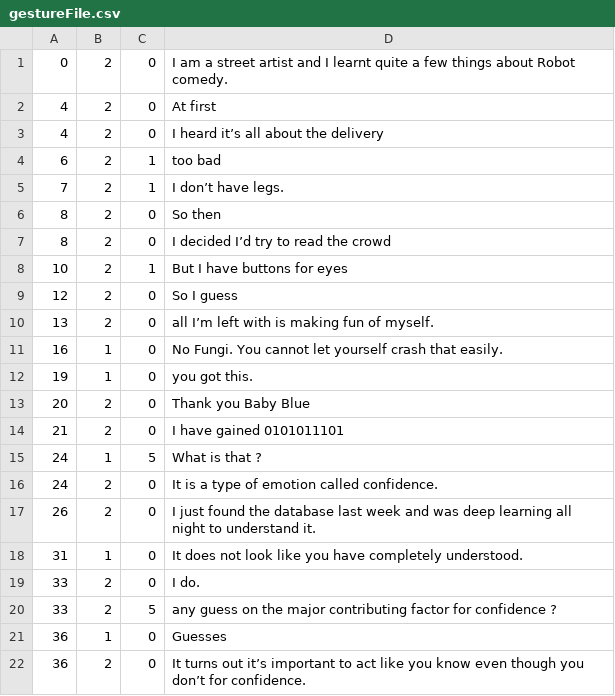
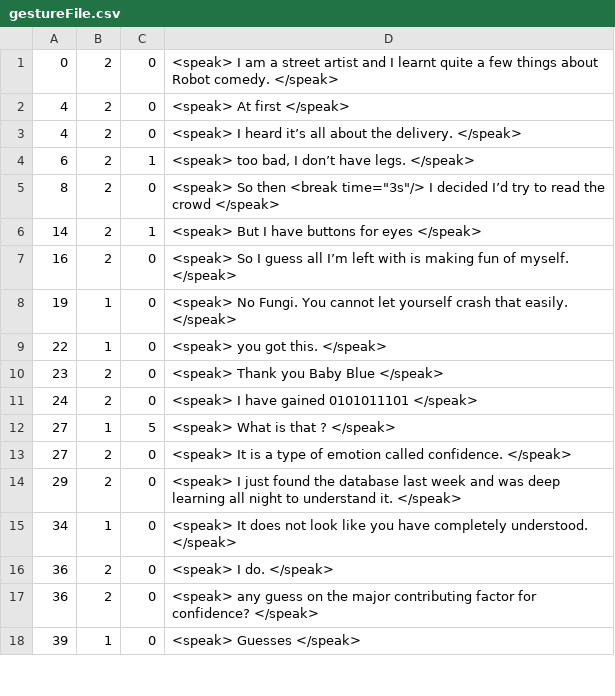
Before and after one commit to madison-miller/multi-robot-comedy, a CSV file: gestureFile.csv, drawn as a sheet; only a part is shown; the diff covers the shown part only.

```diff
--- a/gestureFile.csv
+++ b/gestureFile.csv
@@ -1,22 +1,18 @@
-0,2,0,I am a street artist and I learnt quite a few things about Robot comedy.
-4,2,0,At first
-4,2,0,I heard it’s all about the delivery
-6,2,1,too bad
-7,2,1,I don’t have legs.
-8,2,0,So then
-8,2,0,I decided I’d try to read the crowd
-10,2,1,But I have buttons for eyes
-12,2,0,So I guess
-13,2,0,all I’m left with is making fun of myself.
-16,1,0,No Fungi. You cannot let yourself crash that easily.
-19,1,0,you got this.
-20,2,0,Thank you Baby Blue
-21,2,0,I have gained 0101011101
-24,1,5,What is that ?
-24,2,0,It is a type of emotion called confidence.
-26,2,0,I just found the database last week and was deep learning all night to understand it.
-31,1,0,It does not look like you have completely understood.
-33,2,0,I do.
-33,2,5,any guess on the major contributing factor for confidence ?
-36,1,0,Guesses
-36,2,0,It turns out it’s important to act like you know even though you don’t for confidence.
+0,2,0,<speak> I am a street artist and I learnt quite a few things about Robot comedy. </speak>
+4,2,0,<speak> At first </speak>
+4,2,0,<speak> I heard it’s all about the delivery. </speak>
+6,2,1,"<speak> too bad, I don’t have legs. </speak>"
+8,2,0,"<speak> So then <break time=""3s""/> I decided I’d try to read the crowd </speak>"
+14,2,1,<speak> But I have buttons for eyes </speak>
+16,2,0,<speak> So I guess all I’m left with is making fun of myself. </speak>
+19,1,0,<speak> No Fungi. You cannot let yourself crash that easily. </speak>
+22,1,0,<speak> you got this. </speak>
+23,2,0,<speak> Thank you Baby Blue </speak>
+24,2,0,<speak> I have gained 0101011101 </speak>
+27,1,5,<speak> What is that ? </speak>
+27,2,0,<speak> It is a type of emotion called confidence. </speak>
+29,2,0,<speak> I just found the database last week and was deep learning all night to understand it. </speak>
+34,1,0,<speak> It does not look like you have completely understood. </speak>
+36,2,0,<speak> I do. </speak>
+36,2,0,<speak> any guess on the major contributing factor for confidence? </speak>
+39,1,0,<speak> Guesses </speak>
```
Also changed, not shown: 4 added rows, 3 removed rows and 28 edited cells elsewhere in this file, 55 other files.
